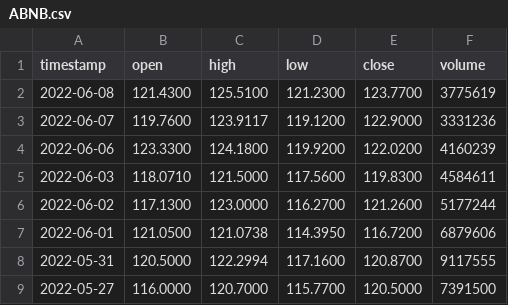
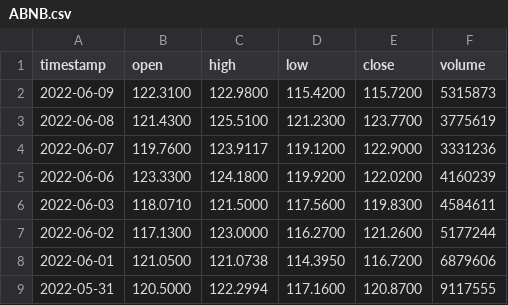
Before and after one commit to RamonMartin1/dock_spark, a CSV file: Testing/ABNB.csv, drawn as a sheet; only a part is shown; the shorter side is filled out with more unchanged rows.

```diff
--- a/Testing/ABNB.csv
+++ b/Testing/ABNB.csv
@@ -1,2 +1,3 @@
 timestamp,open,high,low,close,volume
+2022-06-09,122.3100,122.9800,115.4200,115.7200,5315873
 2022-06-08,121.4300,125.5100,121.2300,123.7700,3775619
```
Also changed, not shown: Testing/CRWD.csv, Testing/DDOG.csv, 3 other files.
